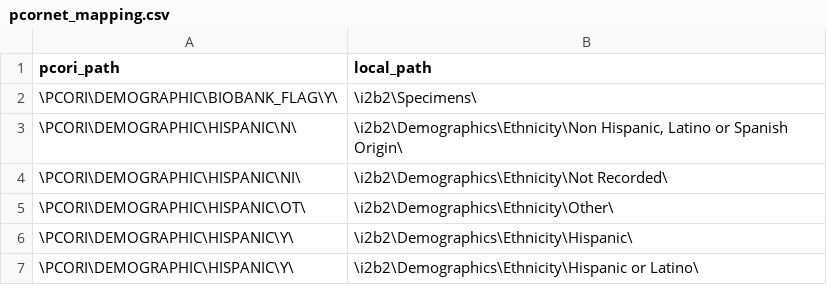
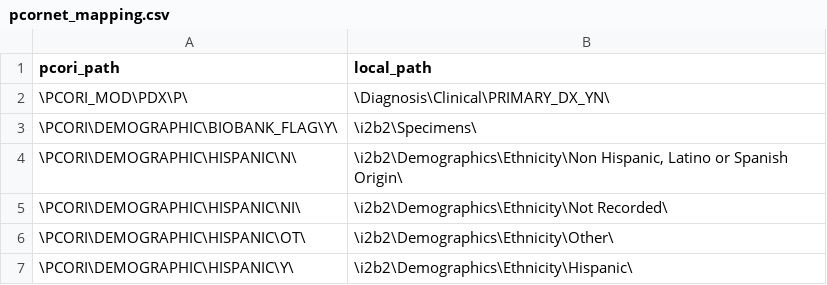
Before and after one commit to ARCH-commons/i2p-transform, a CSV file: Oracle/pcornet_mapping.csv, drawn as a sheet; only a part is shown; the shorter side is filled out with more unchanged rows; the diff names each change by its address in the sheet, - before the commit and + after, or states it on an @@ line.

Commit message:
First pass at translating modifiers - primary diagnosis (pdx).

```diff
--- a/Oracle/pcornet_mapping.csv
+++ b/Oracle/pcornet_mapping.csv
+row 2: \PCORI_MOD\PDX\P\ | \Diagnosis\Clinical\PRIMARY_DX_YN\
```
Also changed, not shown: 1 other file.
